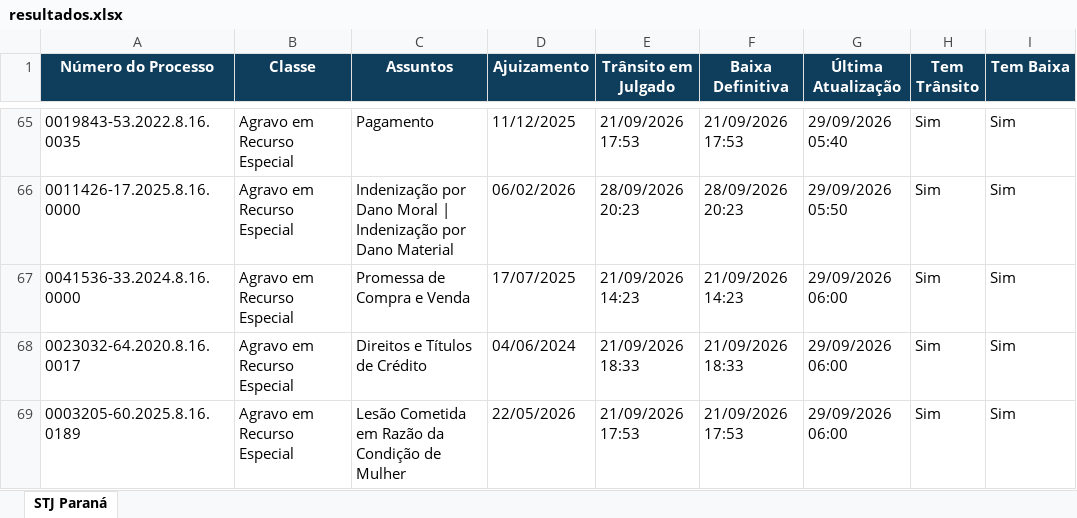
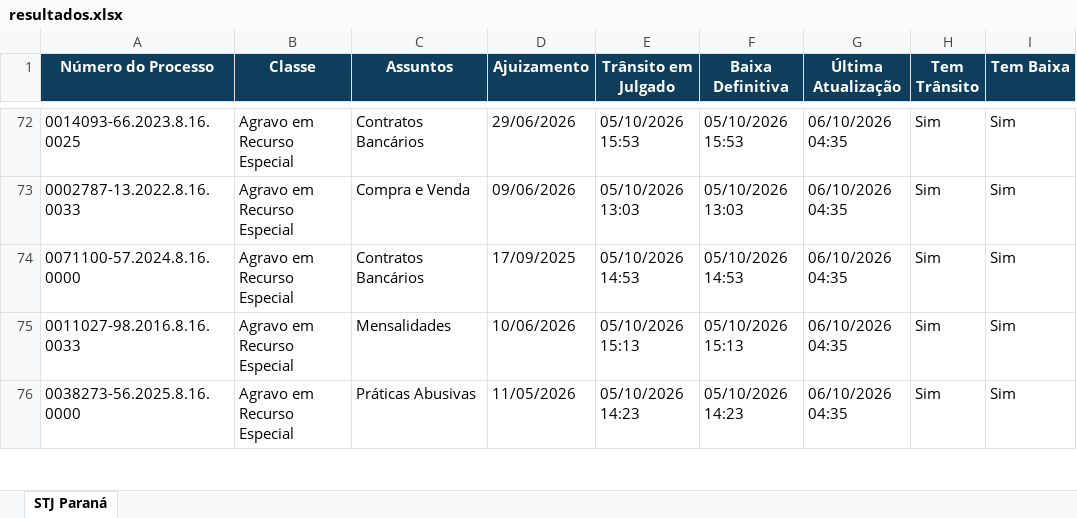
Before and after one commit to narleysousa/Consulta-STJ, an Excel workbook: docs/resultados.xlsx, sheet STJ Paraná, drawn as a sheet; only a part is shown, gaps mark what is left out; values as stored, in another font and other column widths than the file's, no borders; addresses are those after the commit; the diff covers the shown part only; the diff names each change by its address in the sheet, - before the commit and + after, or states it on an @@ line.

```diff
--- a/docs/resultados.xlsx (sheet STJ Paraná)
+++ b/docs/resultados.xlsx (sheet STJ Paraná)
-A72 (Número do Processo): 0019843-53.2022.8.16.0035
+A72 (Número do Processo): 0014093-66.2023.8.16.0025
-C72 (Assuntos): Pagamento
+C72 (Assuntos): Contratos Bancários
-D72 (Ajuizamento): 11/12/2025
+D72 (Ajuizamento): 29/06/2026
-E72 (Trânsito em Julgado): 21/09/2026 17:53
+E72 (Trânsito em Julgado): 05/10/2026 15:53
-F72 (Baixa Definitiva): 21/09/2026 17:53
+F72 (Baixa Definitiva): 05/10/2026 15:53
-G72 (Última Atualização): 29/09/2026 05:40
+G72 (Última Atualização): 06/10/2026 04:35
-A73 (Número do Processo): 0011426-17.2025.8.16.0000
+A73 (Número do Processo): 0002787-13.2022.8.16.0033
-C73 (Assuntos): Indenização por Dano Moral | Indenização por Dano Material
+C73 (Assuntos): Compra e Venda
-D73 (Ajuizamento): 06/02/2026
+D73 (Ajuizamento): 09/06/2026
-E73 (Trânsito em Julgado): 28/09/2026 20:23
+E73 (Trânsito em Julgado): 05/10/2026 13:03
-F73 (Baixa Definitiva): 28/09/2026 20:23
+F73 (Baixa Definitiva): 05/10/2026 13:03
-G73 (Última Atualização): 29/09/2026 05:50
+G73 (Última Atualização): 06/10/2026 04:35
-A74 (Número do Processo): 0041536-33.2024.8.16.0000
+A74 (Número do Processo): 0071100-57.2024.8.16.0000
-C74 (Assuntos): Promessa de Compra e Venda
+C74 (Assuntos): Contratos Bancários
-D74 (Ajuizamento): 17/07/2025
+D74 (Ajuizamento): 17/09/2025
-E74 (Trânsito em Julgado): 21/09/2026 14:23
+E74 (Trânsito em Julgado): 05/10/2026 14:53
-F74 (Baixa Definitiva): 21/09/2026 14:23
+F74 (Baixa Definitiva): 05/10/2026 14:53
-G74:G76 (Última Atualização): 29/09/2026 06:00
+G74:G76 (Última Atualização): 06/10/2026 04:35
-A75 (Número do Processo): 0023032-64.2020.8.16.0017
+A75 (Número do Processo): 0011027-98.2016.8.16.0033
-C75 (Assuntos): Direitos e Títulos de Crédito
+C75 (Assuntos): Mensalidades
-D75 (Ajuizamento): 04/06/2024
+D75 (Ajuizamento): 10/06/2026
-E75 (Trânsito em Julgado): 21/09/2026 18:33
+E75 (Trânsito em Julgado): 05/10/2026 15:13
-F75 (Baixa Definitiva): 21/09/2026 18:33
+F75 (Baixa Definitiva): 05/10/2026 15:13
-A76 (Número do Processo): 0003205-60.2025.8.16.0189
+A76 (Número do Processo): 0038273-56.2025.8.16.0000
-C76 (Assuntos): Lesão Cometida em Razão da Condição de Mulher
+C76 (Assuntos): Práticas Abusivas
-D76 (Ajuizamento): 22/05/2026
+D76 (Ajuizamento): 11/05/2026
-E76 (Trânsito em Julgado): 21/09/2026 17:53
+E76 (Trânsito em Julgado): 05/10/2026 14:23
-F76 (Baixa Definitiva): 21/09/2026 17:53
+F76 (Baixa Definitiva): 05/10/2026 14:23
```
Also changed, not shown: 12 added rows, 12 removed rows, 13 moved rows and 217 edited cells elsewhere in this sheet, 2 other files.
